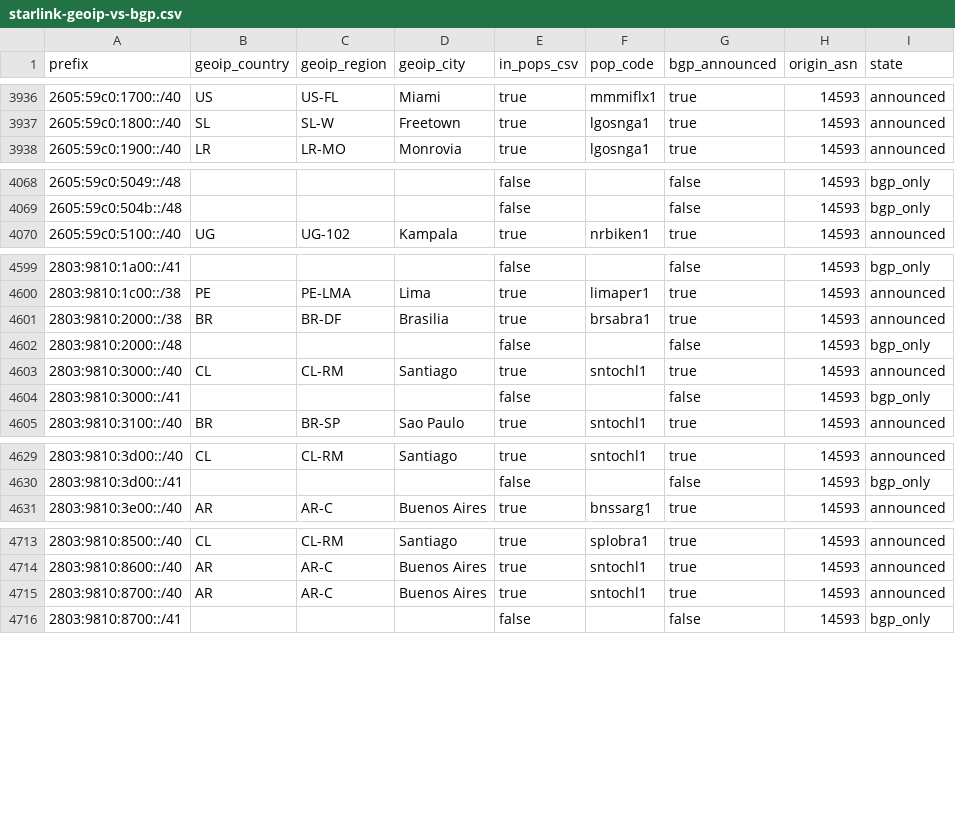
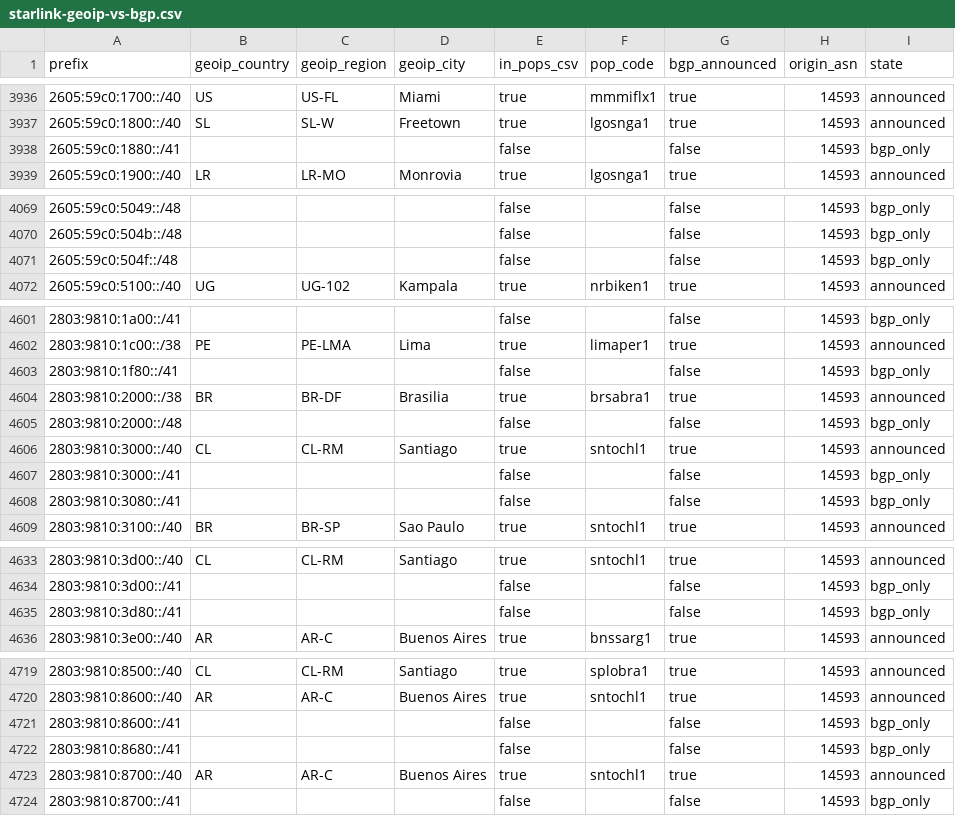
Before and after one commit to ipanalytics/Sat-geoip, a CSV file: outputs/starlink-geoip-vs-bgp.csv, drawn as a sheet; only a part is shown, gaps mark what is left out; the diff covers the shown part only.

```diff
--- a/outputs/starlink-geoip-vs-bgp.csv
+++ b/outputs/starlink-geoip-vs-bgp.csv
@@ -3937,2 +3937,3 @@ prefix,geoip_country,geoip_region,geoip_city,in_pops_csv,pop_code,bgp_announced,
 2605:59c0:1800::/40,SL,SL-W,Freetown,true,lgosnga1,true,14593,announced
+2605:59c0:1880::/41,,,,false,,false,14593,bgp_only
 2605:59c0:1900::/40,LR,LR-MO,Monrovia,true,lgosnga1,true,14593,announced
@@ -4069,2 +4070,3 @@ prefix,geoip_country,geoip_region,geoip_city,in_pops_csv,pop_code,bgp_announced,
 2605:59c0:504b::/48,,,,false,,false,14593,bgp_only
+2605:59c0:504f::/48,,,,false,,false,14593,bgp_only
 2605:59c0:5100::/40,UG,UG-102,Kampala,true,nrbiken1,true,14593,announced
@@ -4600,2 +4602,3 @@ prefix,geoip_country,geoip_region,geoip_city,in_pops_csv,pop_code,bgp_announced,
 2803:9810:1c00::/38,PE,PE-LMA,Lima,true,limaper1,true,14593,announced
+2803:9810:1f80::/41,,,,false,,false,14593,bgp_only
 2803:9810:2000::/38,BR,BR-DF,Brasilia,true,brsabra1,true,14593,announced
@@ -4604,2 +4607,3 @@ prefix,geoip_country,geoip_region,geoip_city,in_pops_csv,pop_code,bgp_announced,
 2803:9810:3000::/41,,,,false,,false,14593,bgp_only
+2803:9810:3080::/41,,,,false,,false,14593,bgp_only
 2803:9810:3100::/40,BR,BR-SP,Sao Paulo,true,sntochl1,true,14593,announced
@@ -4630,2 +4634,3 @@ prefix,geoip_country,geoip_region,geoip_city,in_pops_csv,pop_code,bgp_announced,
 2803:9810:3d00::/41,,,,false,,false,14593,bgp_only
+2803:9810:3d80::/41,,,,false,,false,14593,bgp_only
 2803:9810:3e00::/40,AR,AR-C,Buenos Aires,true,bnssarg1,true,14593,announced
@@ -4714,2 +4720,4 @@ prefix,geoip_country,geoip_region,geoip_city,in_pops_csv,pop_code,bgp_announced,
 2803:9810:8600::/40,AR,AR-C,Buenos Aires,true,sntochl1,true,14593,announced
+2803:9810:8600::/41,,,,false,,false,14593,bgp_only
+2803:9810:8680::/41,,,,false,,false,14593,bgp_only
 2803:9810:8700::/40,AR,AR-C,Buenos Aires,true,sntochl1,true,14593,announced
```
Also changed, not shown: 3 added rows and 6 edited cells elsewhere in this file, outputs/prefix-changes.csv, 9 other files.
